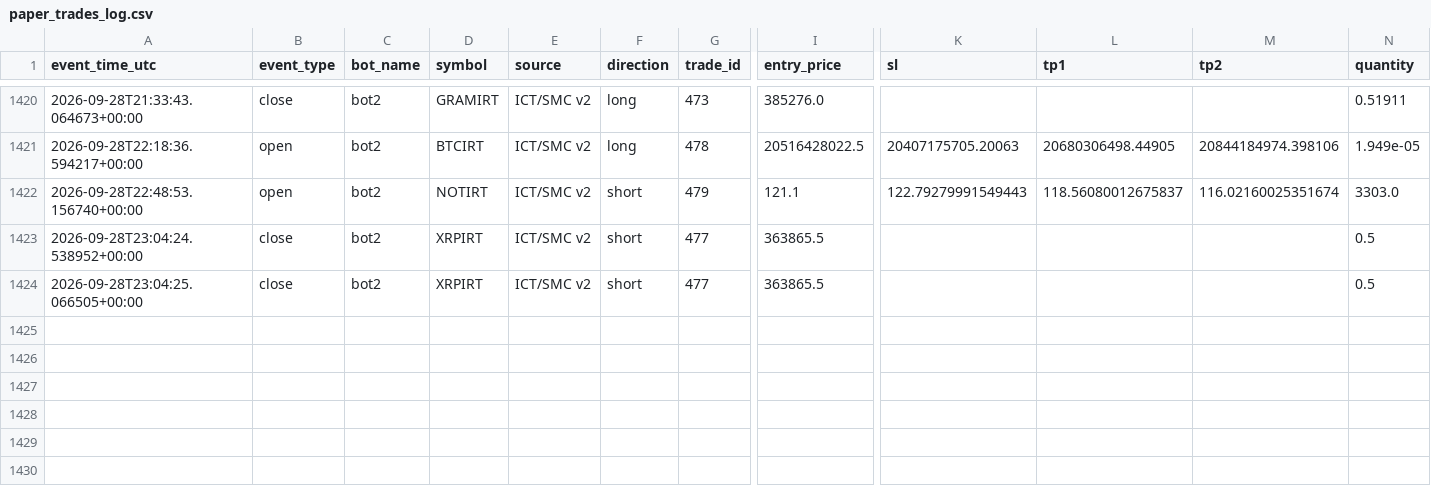
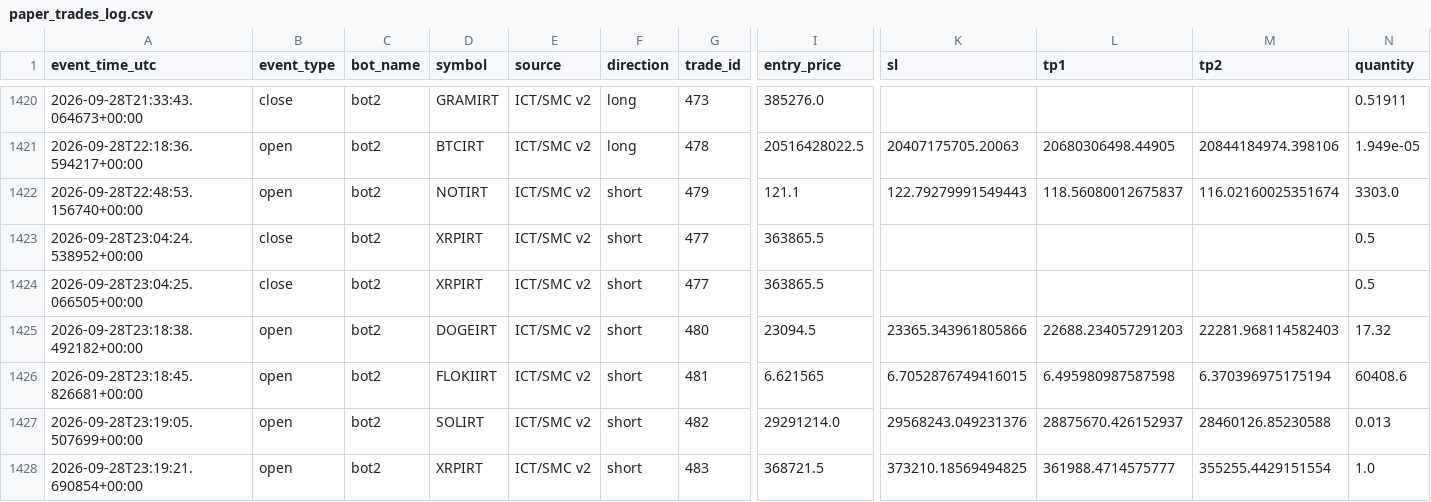
Before and after one commit to amirtorofi-sketch/abdeal-live-trading, a CSV file: bot2_live/paper_trades_log.csv, drawn as a sheet; only a part is shown, gaps mark what is left out; rows hold the shown columns only; the diff names each change by its address in the sheet, - before the commit and + after, or states it on an @@ line.

Commit message:
update bot2 state/paper log [skip ci]

```diff
--- a/bot2_live/paper_trades_log.csv
+++ b/bot2_live/paper_trades_log.csv
+row 1425: 2026-09-28T23:18:38.492182+00:00 | open | bot2 | DOGEIRT | ICT/SMC v2 | short | 480 | 23094.5 | 23365.343961805866 | 22688.234057291203 | 22281.968114582403 | 17.32
+row 1426: 2026-09-28T23:18:45.826681+00:00 | open | bot2 | FLOKIIRT | ICT/SMC v2 | short | 481 | 6.621565 | 6.7052876749416015 | 6.495980987587598 | 6.370396975175194 | 60408.6
+row 1427: 2026-09-28T23:19:05.507699+00:00 | open | bot2 | SOLIRT | ICT/SMC v2 | short | 482 | 29291214.0 | 29568243.049231376 | 28875670.426152937 | 28460126.85230588 | 0.013
+row 1428: 2026-09-28T23:19:21.690854+00:00 | open | bot2 | XRPIRT | ICT/SMC v2 | short | 483 | 368721.5 | 373210.18569494825 | 361988.4714575777 | 355255.4429151554 | 1.0
```
Also changed, not shown: 1 other file.
